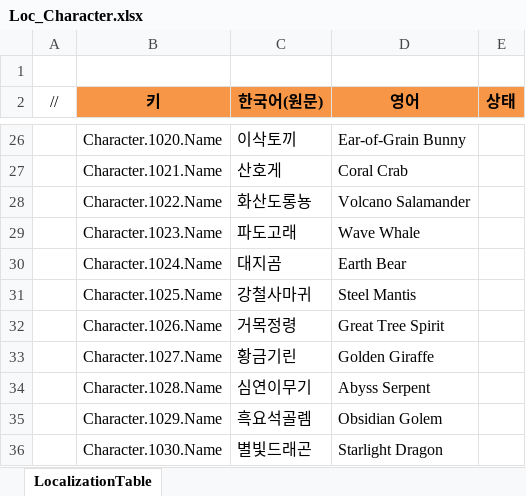
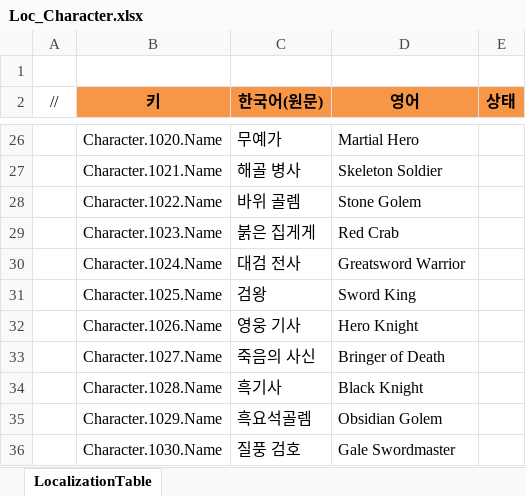
Before and after one commit to JeongTaeWoong99/Windows_simulator, an Excel workbook: GameDesign/Excel/Localization/Loc_Character.xlsx, sheet LocalizationTable, drawn as a sheet; only a part is shown, gaps mark what is left out; values as stored, in another font and other column widths than the file's, no borders; the diff covers the shown part only; the diff names each change by its address in the sheet, - before the commit and + after, or states it on an @@ line.

```diff
--- a/GameDesign/Excel/Localization/Loc_Character.xlsx (sheet LocalizationTable)
+++ b/GameDesign/Excel/Localization/Loc_Character.xlsx (sheet LocalizationTable)
-C26 (한국어(원문)): 이삭토끼
+C26 (한국어(원문)): 무예가
-D26 (영어): Ear-of-Grain Bunny
+D26 (영어): Martial Hero
-C27 (한국어(원문)): 산호게
+C27 (한국어(원문)): 해골 병사
-D27 (영어): Coral Crab
+D27 (영어): Skeleton Soldier
-C28 (한국어(원문)): 화산도롱뇽
+C28 (한국어(원문)): 바위 골렘
-D28 (영어): Volcano Salamander
+D28 (영어): Stone Golem
-C29 (한국어(원문)): 파도고래
+C29 (한국어(원문)): 붉은 집게게
-D29 (영어): Wave Whale
+D29 (영어): Red Crab
-C30 (한국어(원문)): 대지곰
+C30 (한국어(원문)): 대검 전사
-D30 (영어): Earth Bear
+D30 (영어): Greatsword Warrior
-C31 (한국어(원문)): 강철사마귀
+C31 (한국어(원문)): 검왕
-D31 (영어): Steel Mantis
+D31 (영어): Sword King
-C32 (한국어(원문)): 거목정령
+C32 (한국어(원문)): 영웅 기사
-D32 (영어): Great Tree Spirit
+D32 (영어): Hero Knight
-C33 (한국어(원문)): 황금기린
+C33 (한국어(원문)): 죽음의 사신
-D33 (영어): Golden Giraffe
+D33 (영어): Bringer of Death
-C34 (한국어(원문)): 심연이무기
+C34 (한국어(원문)): 흑기사
-D34 (영어): Abyss Serpent
+D34 (영어): Black Knight
-C36 (한국어(원문)): 별빛드래곤
+C36 (한국어(원문)): 질풍 검호
-D36 (영어): Starlight Dragon
+D36 (영어): Gale Swordmaster
```
Also changed, not shown: 32 edited cells elsewhere in this sheet, GameDesign/Excel/Character.xlsx, GameDesign/Excel/Localization/Loc_UI.xlsx, 29 other files.
